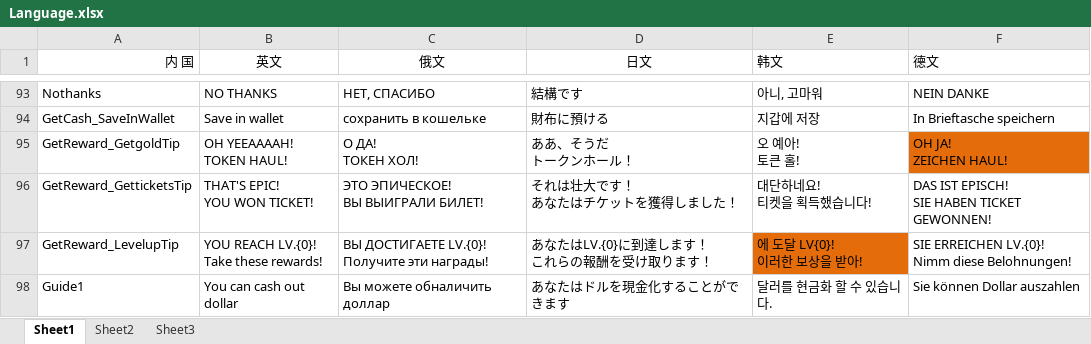
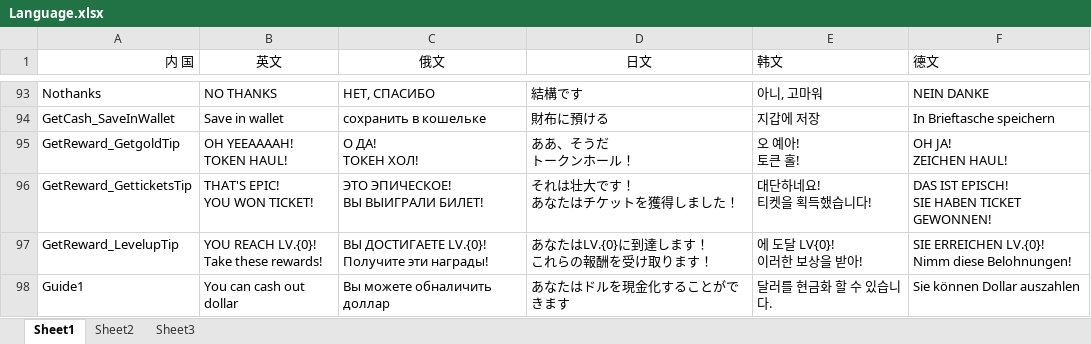
Before and after one commit to Yujilong/HiSpin, an Excel workbook: Assets/Language.xlsx, sheet Sheet1, drawn as a sheet; only a part is shown, gaps mark what is left out; values as stored, in another font and other column widths than the file's, no borders; charts and pictures not drawn; the diff covers the shown part only; the diff names each change by its address in the sheet, - before the commit and + after, or states it on an @@ line.

```diff
--- a/Assets/Language.xlsx (sheet Sheet1)
+++ b/Assets/Language.xlsx (sheet Sheet1)
-F95 fill: #E46C0A
+F95 fill: none
-E97 fill: #E46C0A
+E97 fill: none
```
Also changed, not shown: 15 edited cells and cell formats elsewhere in this sheet, charts or pictures, 17 other files.
